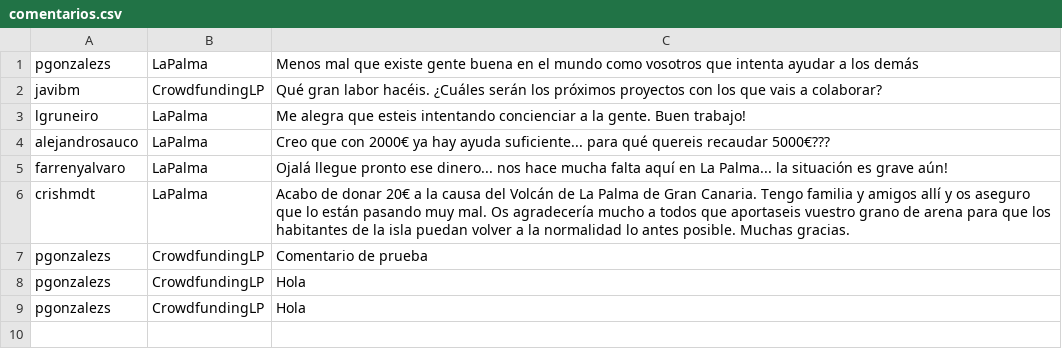
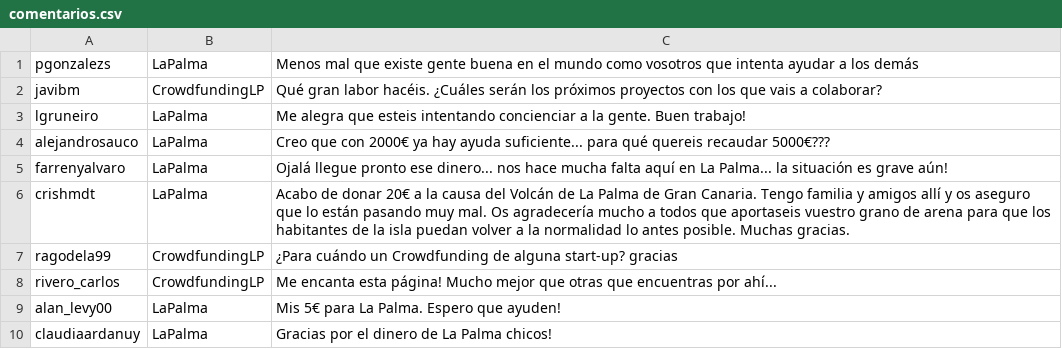
Before and after one commit to pgonzalezs1999/Web_de_crowdfunding, a CSV file: crowdfunding_lp/database/comentarios.csv, drawn as a sheet; removed rows and columns are numbered as before the commit, all else as after; the diff names each change by its address in the sheet, - before the commit and + after, or states it on an @@ line.

Commit message:
Los comentarios ya no se repiten

```diff
--- a/crowdfunding_lp/database/comentarios.csv
+++ b/crowdfunding_lp/database/comentarios.csv
-row 7: pgonzalezs | CrowdfundingLP | Comentario de prueba
-row 8: pgonzalezs | CrowdfundingLP | Hola
-row 9: pgonzalezs | CrowdfundingLP | Hola
+row 7: ragodela99 | CrowdfundingLP | ¿Para cuándo un Crowdfunding de alguna start-up? gracias
+row 8: rivero_carlos | CrowdfundingLP | Me encanta esta página! Mucho mejor que otras que encuentras por ahí...
+row 9: alan_levy00 | LaPalma | Mis 5€ para La Palma. Espero que ayuden!
+row 10: claudiaardanuy | LaPalma | Gracias por el dinero de La Palma chicos!
```
Also changed, not shown: 2 other files.
